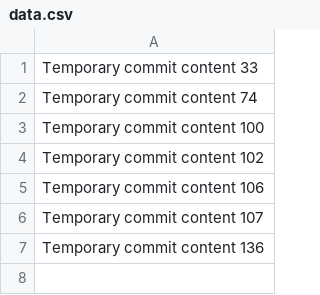
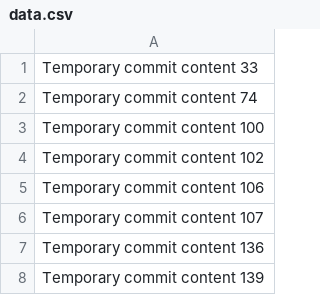
Before and after one commit to CodeForgeX2012/issue-labeler-bot, a CSV file: edt/data.csv, drawn as a sheet.

```diff
--- a/edt/data.csv
+++ b/edt/data.csv
@@ -7 +7,2 @@ Temporary commit content 107
 Temporary commit content 136
+Temporary commit content 139
```
